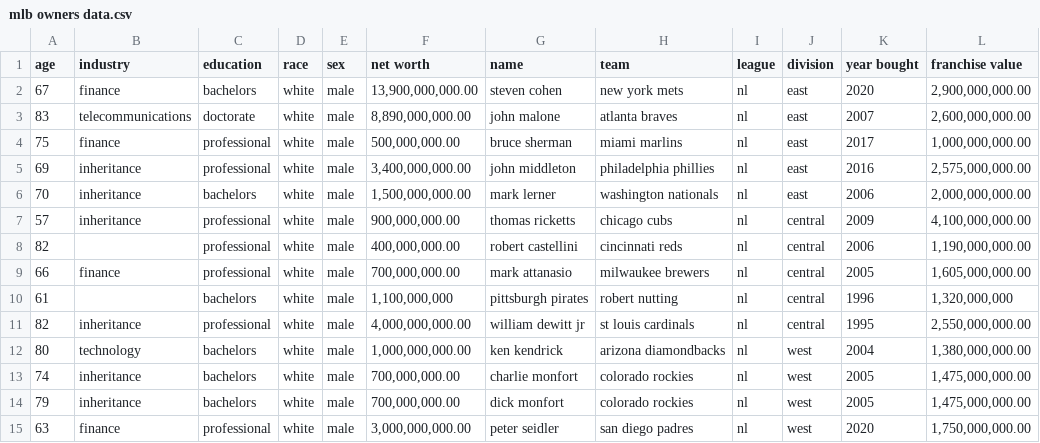
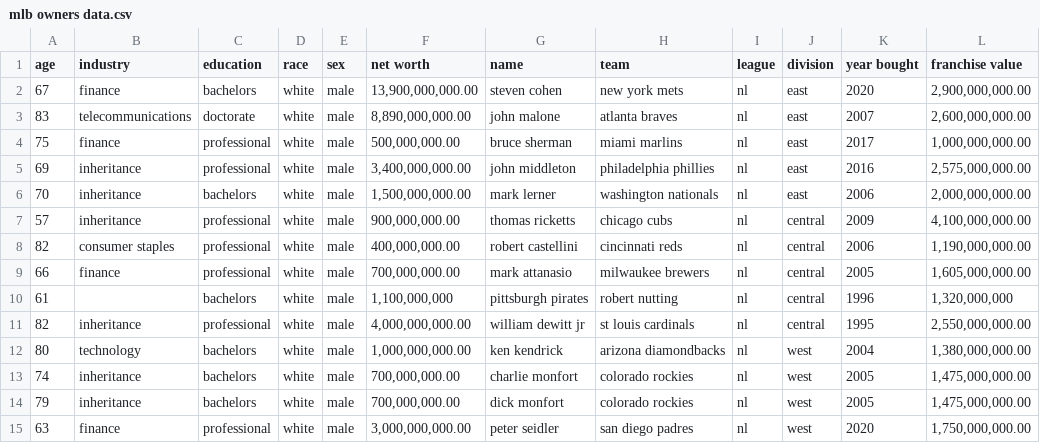
Before and after one commit to SterlingIvey/Baseball-Owner-Demographic-Data-Analyzer, a CSV file: mlb owners data.csv, drawn as a sheet; only a part is shown.

Commit message:
Update Industry
Cincinnati Reds

```diff
--- a/mlb owners data.csv
+++ b/mlb owners data.csv
@@ -7,3 +7,3 @@ age,industry,education,race,sex,net worth,name,team,league,division,year bought,
 57,inheritance,professional,white,male," 900,000,000.00 ",thomas ricketts,chicago cubs,nl,central,2009," 4,100,000,000.00 "
-82,,professional,white,male," 400,000,000.00 ",robert castellini,cincinnati reds,nl,central,2006," 1,190,000,000.00 "
+82,consumer staples,professional,white,male," 400,000,000.00 ",robert castellini,cincinnati reds,nl,central,2006," 1,190,000,000.00 "
 66,finance,professional,white,male," 700,000,000.00 ",mark attanasio,milwaukee brewers,nl,central,2005," 1,605,000,000.00 "
```
